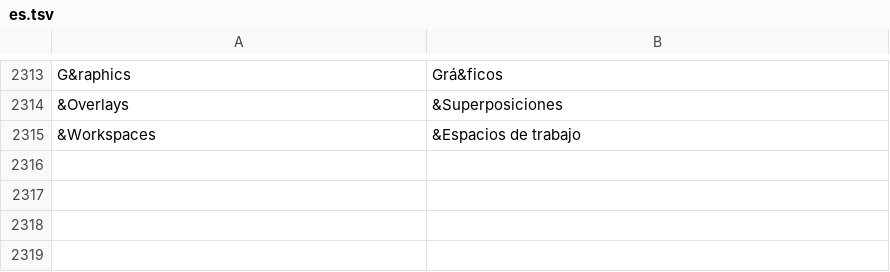
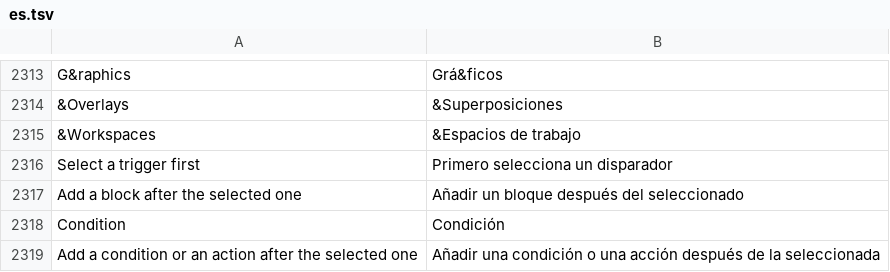
Before and after one commit to stardraft-editor/stardraft, a TSV file: apps/editor/res/lang/es.tsv, drawn as a sheet; only a part is shown, gaps mark what is left out; the diff names each change by its address in the sheet, - before the commit and + after, or states it on an @@ line.

```diff
--- a/apps/editor/res/lang/es.tsv
+++ b/apps/editor/res/lang/es.tsv
+row 2316: Select a trigger first | Primero selecciona un disparador
+row 2317: Add a block after the selected one | Añadir un bloque después del seleccionado
+row 2318: Condition | Condición
+row 2319: Add a condition or an action after the selected one | Añadir una condición o una acción después de la seleccionada
```
Also changed, not shown: apps/editor/res/lang/ko.tsv, apps/editor/res/lang/ru.tsv, 17 other files.
